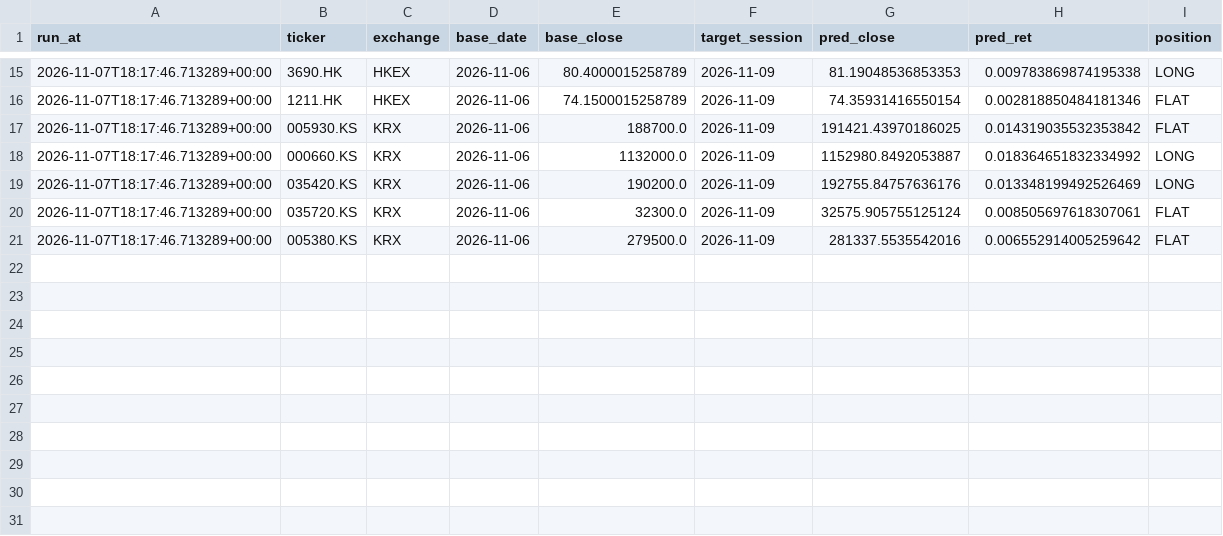
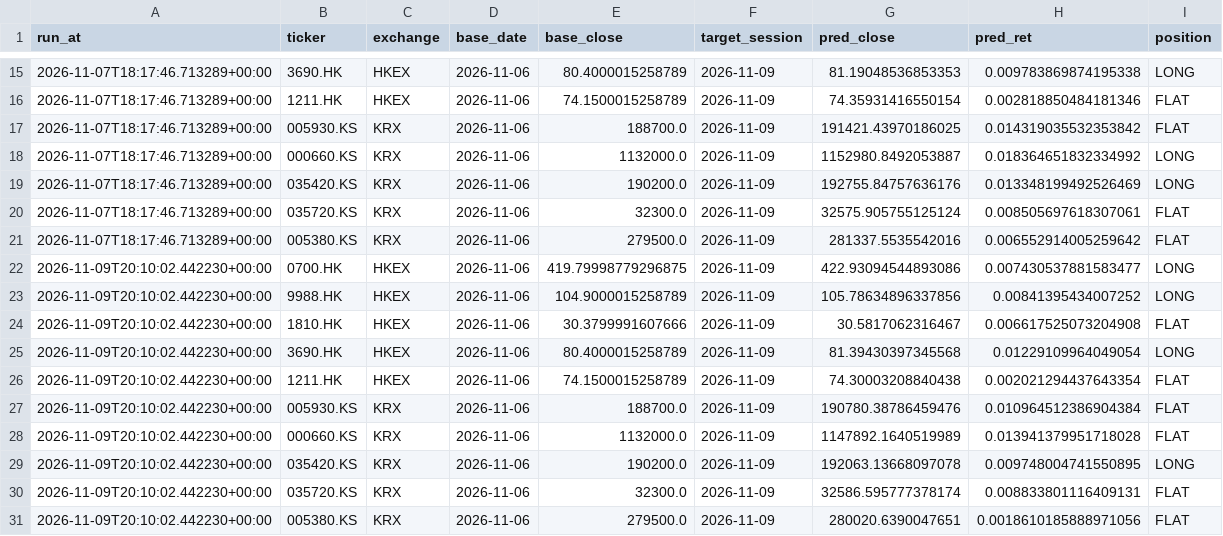
Before and after one commit to svsdlmao/hs-sentiment-agent, a CSV file: outputs/predictions_log.csv, drawn as a sheet; only a part is shown, gaps mark what is left out.

```diff
--- a/outputs/predictions_log.csv
+++ b/outputs/predictions_log.csv
@@ -21 +21,11 @@ run_at,ticker,exchange,base_date,base_close,target_session,pred_close,pred_ret,p
 2026-11-07T18:17:46.713289+00:00,005380.KS,KRX,2026-11-06,279500.0,2026-11-09,281337.5535542016,0.006552914005259642,FLAT
+2026-11-09T20:10:02.442230+00:00,0700.HK,HKEX,2026-11-06,419.79998779296875,2026-11-09,422.93094544893086,0.007430537881583477,LONG
+2026-11-09T20:10:02.442230+00:00,9988.HK,HKEX,2026-11-06,104.9000015258789,2026-11-09,105.78634896337856,0.00841395434007252,LONG
+2026-11-09T20:10:02.442230+00:00,1810.HK,HKEX,2026-11-06,30.3799991607666,2026-11-09,30.5817062316467,0.006617525073204908,FLAT
+2026-11-09T20:10:02.442230+00:00,3690.HK,HKEX,2026-11-06,80.4000015258789,2026-11-09,81.39430397345568,0.01229109964049054,LONG
+2026-11-09T20:10:02.442230+00:00,1211.HK,HKEX,2026-11-06,74.1500015258789,2026-11-09,74.30003208840438,0.002021294437643354,FLAT
+2026-11-09T20:10:02.442230+00:00,005930.KS,KRX,2026-11-06,188700.0,2026-11-09,190780.38786459476,0.010964512386904384,FLAT
+2026-11-09T20:10:02.442230+00:00,000660.KS,KRX,2026-11-06,1132000.0,2026-11-09,1147892.1640519989,0.013941379951718028,FLAT
+2026-11-09T20:10:02.442230+00:00,035420.KS,KRX,2026-11-06,190200.0,2026-11-09,192063.13668097078,0.009748004741550895,LONG
+2026-11-09T20:10:02.442230+00:00,035720.KS,KRX,2026-11-06,32300.0,2026-11-09,32586.595777378174,0.008833801116409131,FLAT
+2026-11-09T20:10:02.442230+00:00,005380.KS,KRX,2026-11-06,279500.0,2026-11-09,280020.6390047651,0.0018610185888971056,FLAT
```
Also changed, not shown: outputs/backtest_metrics.csv, outputs/prediction_check.csv, 3 other files.
